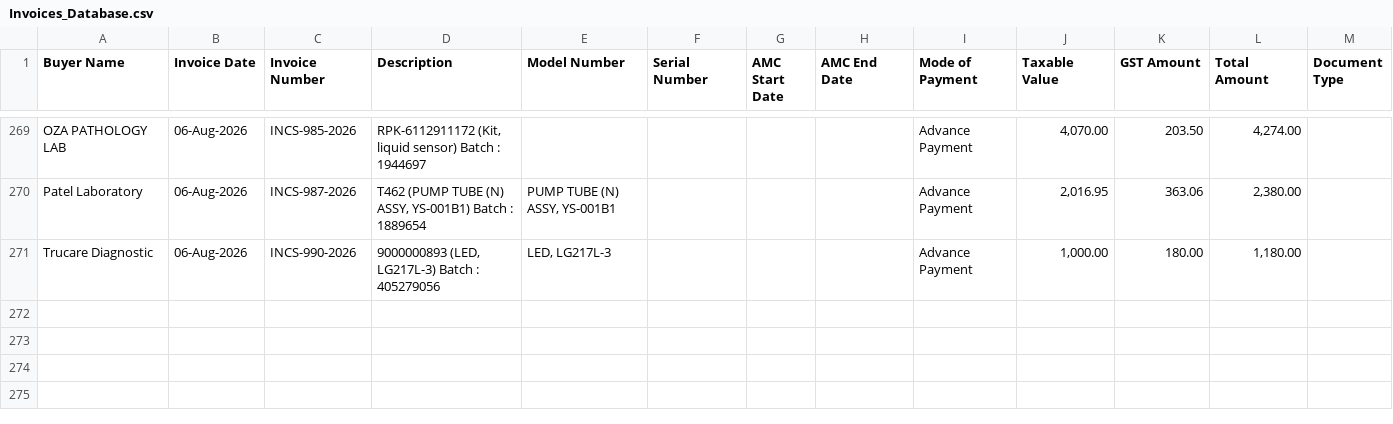
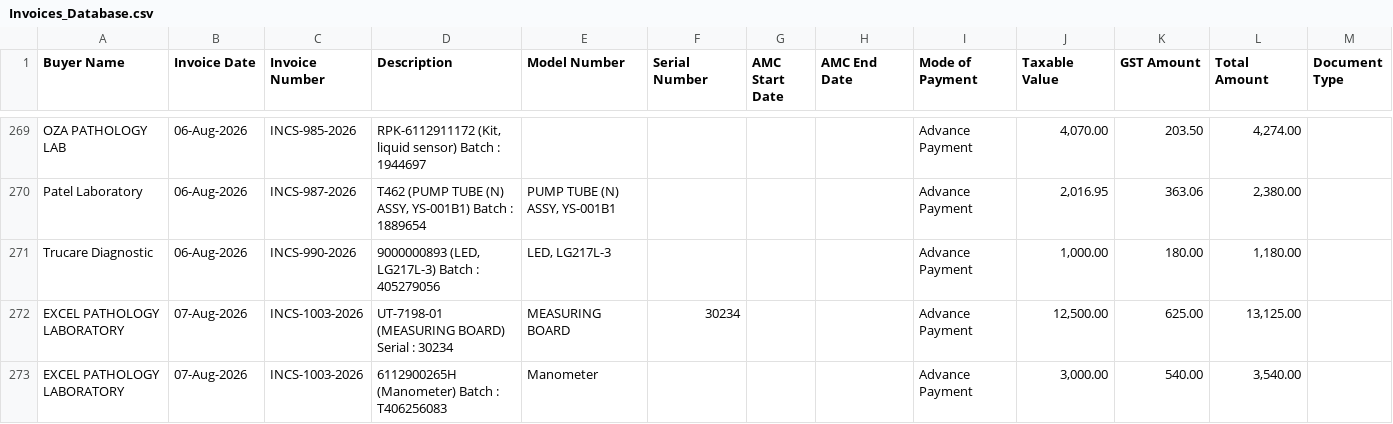
Before and after one commit to dehshat/invoice-tracker, a CSV file: Invoices_Database.csv, drawn as a sheet; only a part is shown, gaps mark what is left out.

Commit message:
Append new invoice data

```diff
--- a/Invoices_Database.csv
+++ b/Invoices_Database.csv
@@ -271 +271,3 @@
 "Trucare Diagnostic","06-Aug-2026","INCS-990-2026","9000000893 (LED, LG217L-3) Batch : 405279056","LED, LG217L-3","","","","Advance Payment","1,000.00","180.00","1,180.00",""
+"EXCEL PATHOLOGY LABORATORY","07-Aug-2026","INCS-1003-2026","UT-7198-01 (MEASURING BOARD) Serial : 30234","MEASURING BOARD","30234","","","Advance Payment","12,500.00","625.00","13,125.00",""
+"EXCEL PATHOLOGY LABORATORY","07-Aug-2026","INCS-1003-2026","6112900265H (Manometer) Batch : T406256083","Manometer","","","","Advance Payment","3,000.00","540.00","3,540.00",""
```
